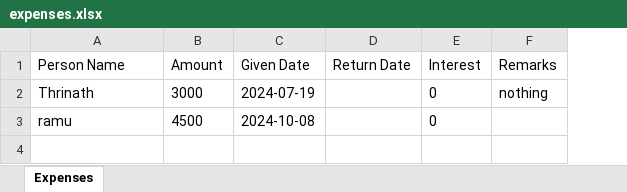
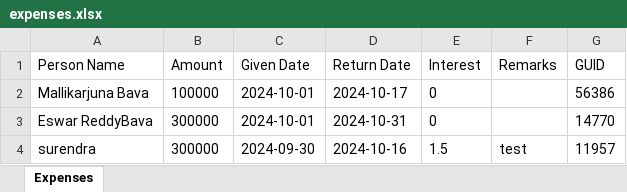
Before and after one commit to balaobireddy408/expenses-tracker, an Excel workbook: server/expenses.xlsx, sheet Expenses, drawn as a sheet; values as stored, in another font and other column widths than the file's, no borders; removed rows and columns are numbered as before the commit, all else as after; the diff names each change by its address in the sheet, - before the commit and + after, or states it on an @@ line.

Commit message:
guid added

```diff
--- a/server/expenses.xlsx (sheet Expenses)
+++ b/server/expenses.xlsx (sheet Expenses)
+column G (GUID), empty
-row 2: Thrinath | 3000 | 2024-07-19 |  | 0 | nothing
-row 3: ramu | 4500 | 2024-10-08 |  | 0
+row 2: Mallikarjuna Bava | 100000 | 2024-10-01 | 2024-10-17 | 0 |  | 56386
+row 3: Eswar ReddyBava | 300000 | 2024-10-01 | 2024-10-31 | 0 |  | 14770
+row 4: surendra | 300000 | 2024-09-30 | 2024-10-16 | 1.5 | test | 11957
```
Also changed, not shown: 4 other files.
